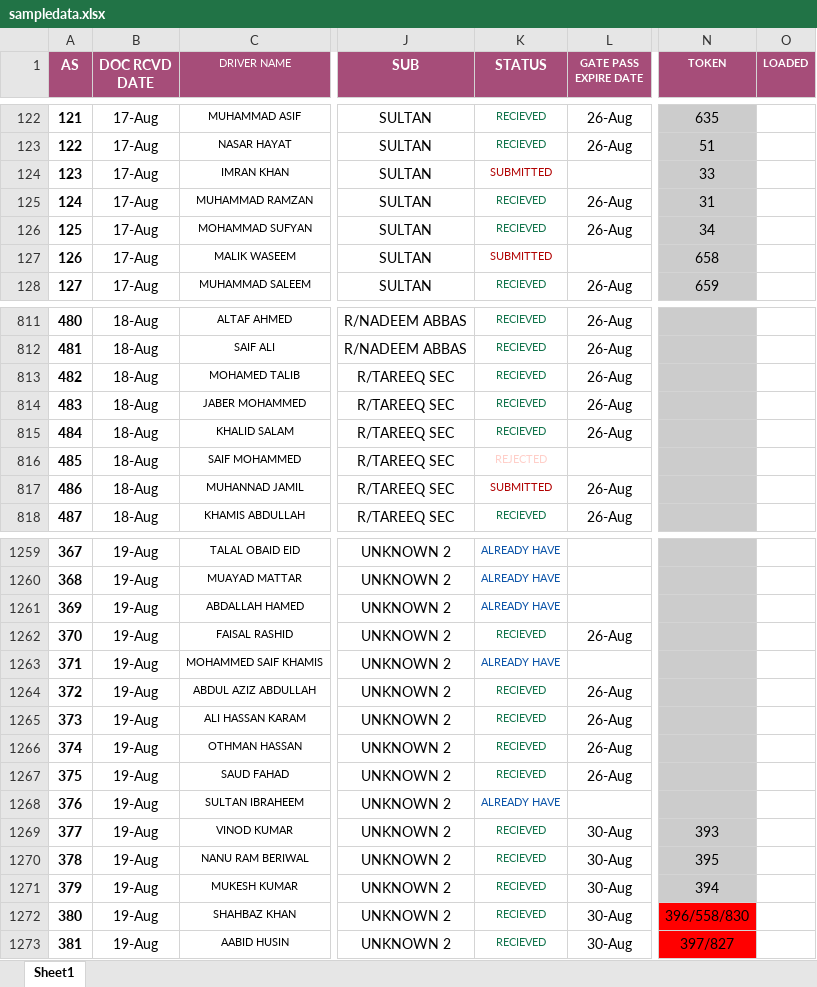
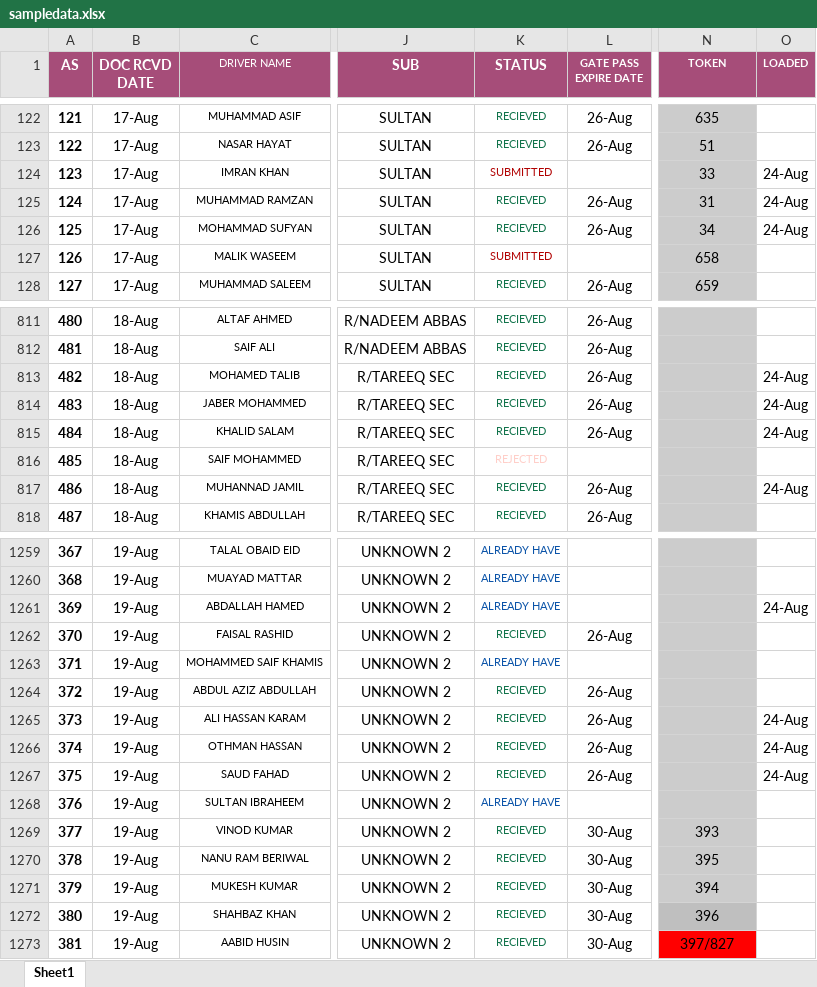
Before and after one commit to connectharundas/global-pacific-truck-search, an Excel workbook: data/sampledata.xlsx, sheet Sheet1, drawn as a sheet; only a part is shown, gaps mark what is left out; values as stored, in another font and other column widths than the file's, no borders; the diff covers the shown part only; the diff names each change by its address in the sheet, - before the commit and + after, or states it on an @@ line.

```diff
--- a/data/sampledata.xlsx (sheet Sheet1)
+++ b/data/sampledata.xlsx (sheet Sheet1)
-O124:O126 (LOADED): (empty)
+O124:O126 (LOADED): 24-Aug
-O813:O815 (LOADED): (empty)
+O813:O815 (LOADED): 24-Aug
-K817 (STATUS): SUBMITTED
+K817 (STATUS): RECIEVED
-K817 text colour: #B10202
+K817 text colour: #11734B
-O817 (LOADED): (empty)
+O817 (LOADED): 24-Aug
-O1261 (LOADED): (empty)
+O1261 (LOADED): 24-Aug
-O1265:O1267 (LOADED): (empty)
+O1265:O1267 (LOADED): 24-Aug
-N1272 (TOKEN): 396/558/830
+N1272 (TOKEN): 396
-N1272 fill: #FF0000
+N1272 fill: #BFBFBF
```
Also changed, not shown: 19 added rows, 1 removed row, 77 edited cells, cell formats and row numbers in column A elsewhere in this sheet.
